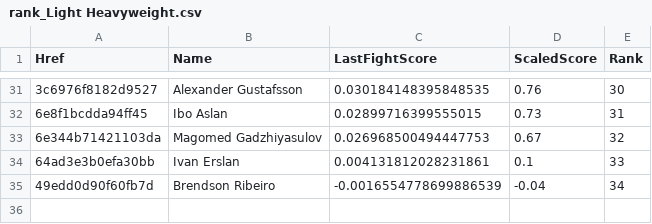
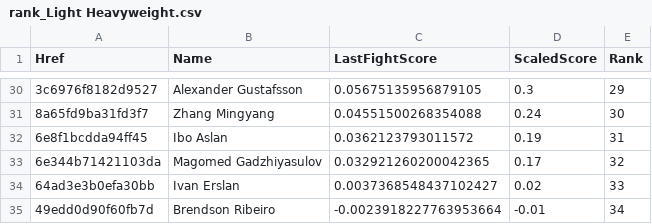
Before and after one commit to socialatm/UfcRankingByFightMinds, a CSV file: ranking/rank_Light Heavyweight.csv, drawn as a sheet; only a part is shown, gaps mark what is left out; addresses are those after the commit; the diff covers the shown part only; the diff names each change by its address in the sheet, - before the commit and + after, or states it on an @@ line.

```diff
--- a/ranking/rank_Light Heavyweight.csv
+++ b/ranking/rank_Light Heavyweight.csv
-C30 (LastFightScore): 0.030184148395848535
+C30 (LastFightScore): 0.05675135956879105
-D30 (ScaledScore): 0.76
+D30 (ScaledScore): 0.3
-E30 (Rank): 30
+E30 (Rank): 29
+row 31: 8a65fd9ba31fd3f7 | Zhang Mingyang | 0.04551500268354088 | 0.24 | 30
-C32 (LastFightScore): 0.02899716399555015
+C32 (LastFightScore): 0.0362123793011572
-D32 (ScaledScore): 0.73
+D32 (ScaledScore): 0.19
-C33 (LastFightScore): 0.026968500494447753
+C33 (LastFightScore): 0.032921260200042365
-D33 (ScaledScore): 0.67
+D33 (ScaledScore): 0.17
-C34 (LastFightScore): 0.004131812028231861
+C34 (LastFightScore): 0.0037368548437102427
-D34 (ScaledScore): 0.1
+D34 (ScaledScore): 0.02
-C35 (LastFightScore): -0.0016554778699886539
+C35 (LastFightScore): -0.0023918227763953664
-D35 (ScaledScore): -0.04
+D35 (ScaledScore): -0.01
```
Also changed, not shown: 7 added rows, 8 removed rows and 51 edited cells elsewhere in this file, ranking/rank_Bantamweight.csv, ranking/rank_Featherweight.csv, 12 other files.
